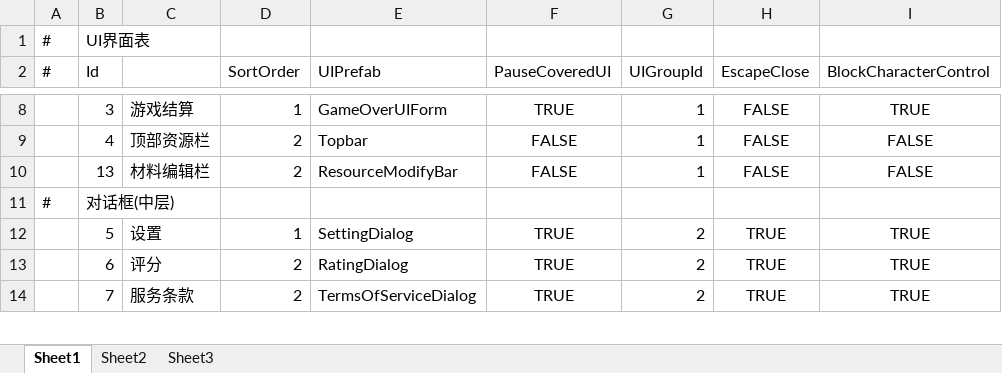
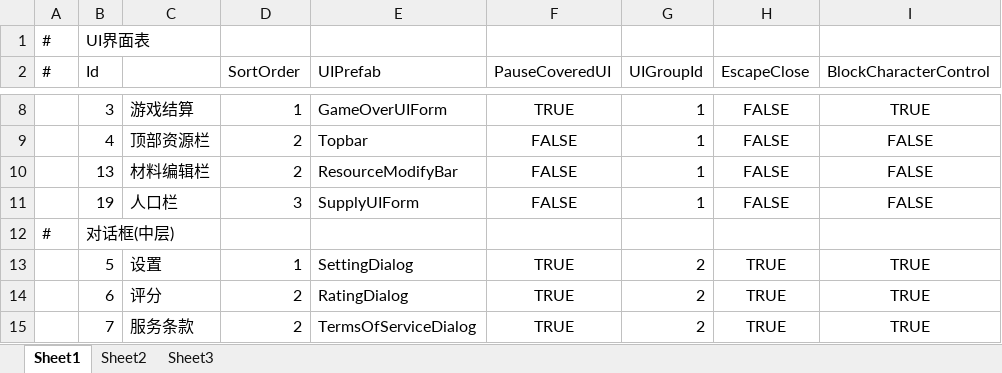
Before and after one commit to Neilander/GF_X, an Excel workbook: AAAGameData/DataTables/Core/UITable.xlsx, sheet Sheet1, drawn as a sheet; only a part is shown, gaps mark what is left out; values as stored, in another font and other column widths than the file's, no borders; the diff names each change by its address in the sheet, - before the commit and + after, or states it on an @@ line.

```diff
--- a/AAAGameData/DataTables/Core/UITable.xlsx (sheet Sheet1)
+++ b/AAAGameData/DataTables/Core/UITable.xlsx (sheet Sheet1)
+row 11:  | 19 | 人口栏 | 3 | SupplyUIForm | FALSE | 1 | FALSE | FALSE
```
Also changed, not shown: AAAGameData/Configs/GameConfig.xlsx, 35 other files.
